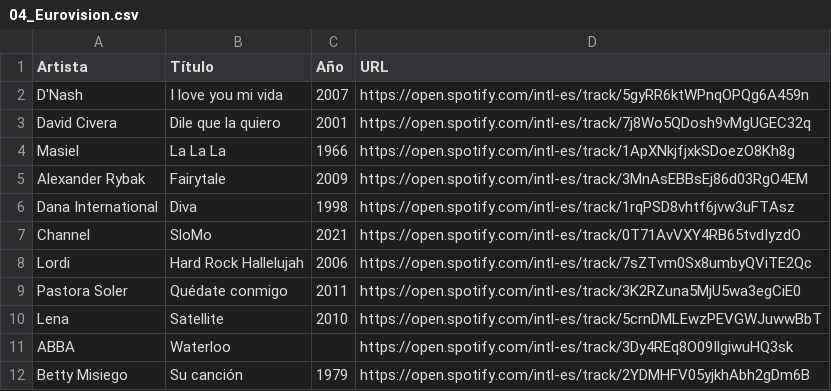
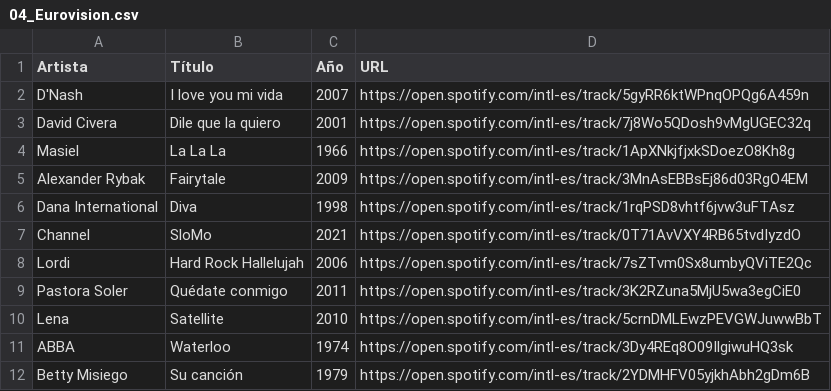
Before and after one commit to d-r-e/hitster, a CSV file: songs/04_Eurovision.csv, drawn as a sheet.

```diff
--- a/songs/04_Eurovision.csv
+++ b/songs/04_Eurovision.csv
@@ -10,3 +10,3 @@ Pastora Soler, Quédate conmigo, 2011, https://open.spotify.com/intl-es/track/3K
 Lena, Satellite, 2010, https://open.spotify.com/intl-es/track/5crnDMLEwzPEVGWJuwwBbT
-ABBA, Waterloo, ,https://open.spotify.com/intl-es/track/3Dy4REq8O09IlgiwuHQ3sk
+ABBA, Waterloo, 1974,https://open.spotify.com/intl-es/track/3Dy4REq8O09IlgiwuHQ3sk
 Betty Misiego, Su canción, 1979, https://open.spotify.com/intl-es/track/2YDMHFV05yjkhAbh2gDm6B
```
Also changed, not shown: 7 other files.
